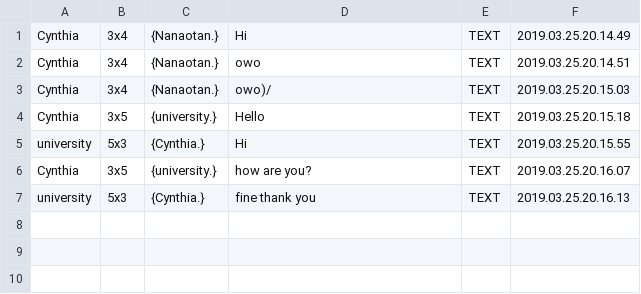
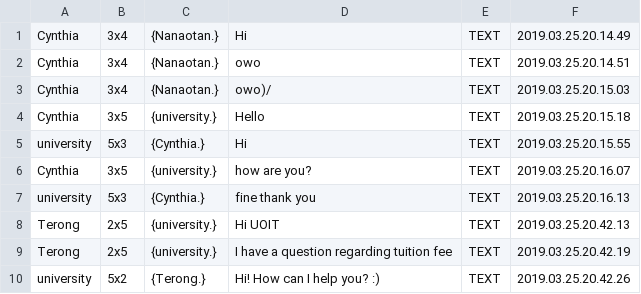
Before and after one commit to Mushfequr-Rahman/ChatsApp, a CSV file: json.csv, drawn as a sheet; the diff names each change by its address in the sheet, - before the commit and + after, or states it on an @@ line.

```diff
--- a/json.csv
+++ b/json.csv
+row 8: Terong | 2x5 | {university.} | Hi UOIT | TEXT | 2019.03.25.20.42.13
+row 9: Terong | 2x5 | {university.} | I have a question regarding tuition fee | TEXT | 2019.03.25.20.42.19
+row 10: university | 5x2 | {Terong.} | Hi! How can I help you? :) | TEXT | 2019.03.25.20.42.26
```
Also changed, not shown: 24 other files.
